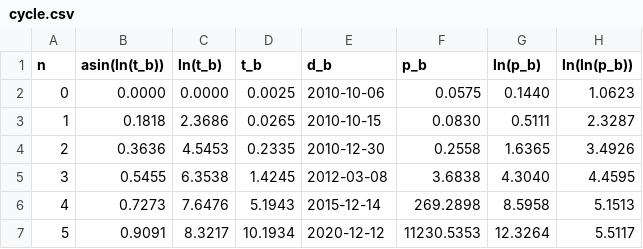
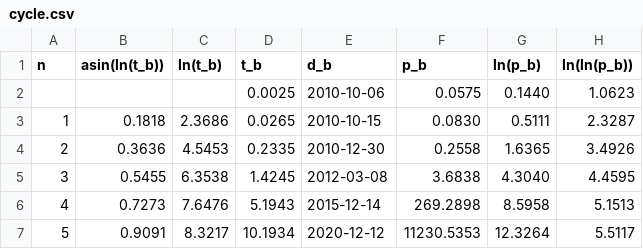
Before and after one commit to e-e-sin-t/btc-model, a CSV file: cycle.csv, drawn as a sheet; only a part is shown; the diff names each change by its address in the sheet, - before the commit and + after, or states it on an @@ line.

```diff
--- a/cycle.csv
+++ b/cycle.csv
-A2 (n): 0
+A2 (n): (empty)
-B2 (asin(ln(t_b))): 0.0000
+B2 (asin(ln(t_b))): (empty)
-C2 (ln(t_b)): 0.0000
+C2 (ln(t_b)): (empty)
```
Also changed, not shown: 6 other files.
